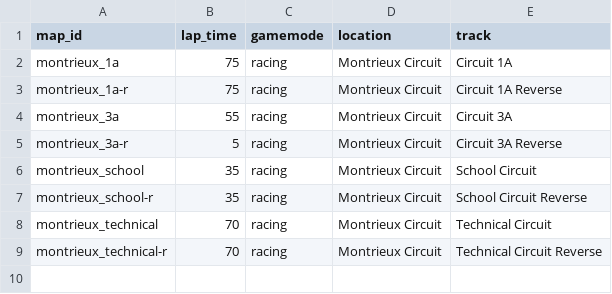
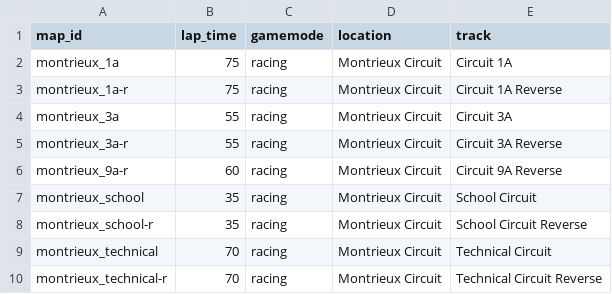
Before and after one commit to JSnedden/Wreckfest-Server, a CSV file: eventloops/maps_montrieux.csv, drawn as a sheet.

Commit message:
Montrieux corrections

```diff
--- a/eventloops/maps_montrieux.csv
+++ b/eventloops/maps_montrieux.csv
@@ -4,3 +4,4 @@ montrieux_1a-r,75,racing,Montrieux Circuit,Circuit 1A Reverse
 montrieux_3a,55,racing,Montrieux Circuit,Circuit 3A
-montrieux_3a-r,5,racing,Montrieux Circuit,Circuit 3A Reverse
+montrieux_3a-r,55,racing,Montrieux Circuit,Circuit 3A Reverse
+montrieux_9a-r,60,racing,Montrieux Circuit,Circuit 9A Reverse
 montrieux_school,35,racing,Montrieux Circuit,School Circuit
```
